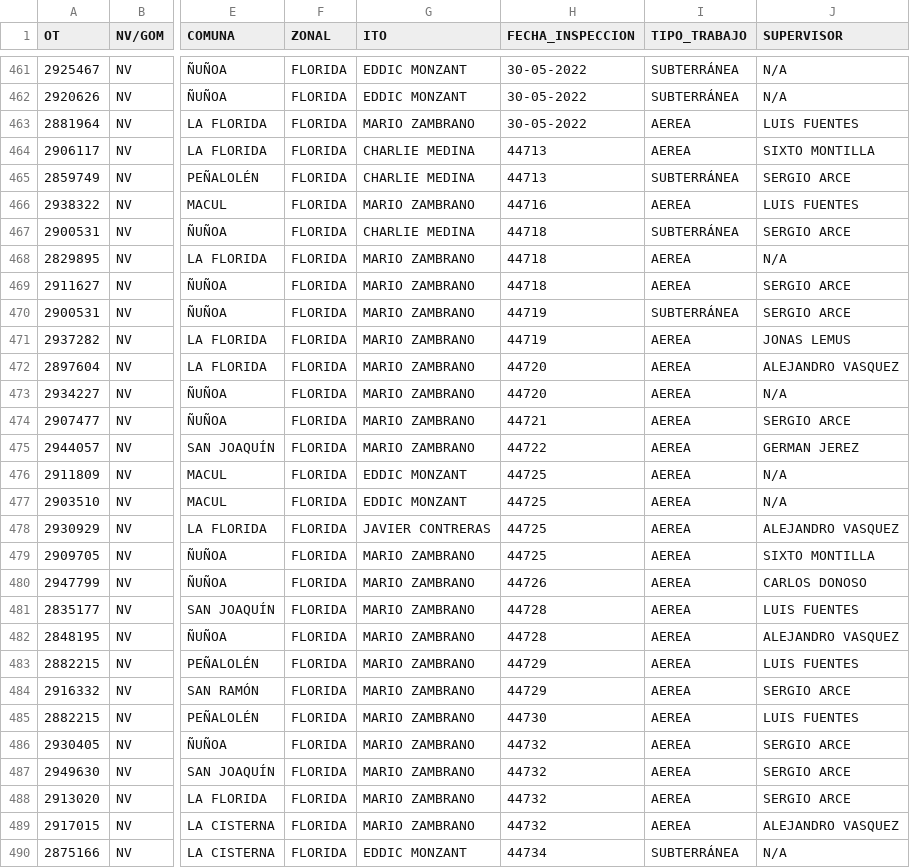
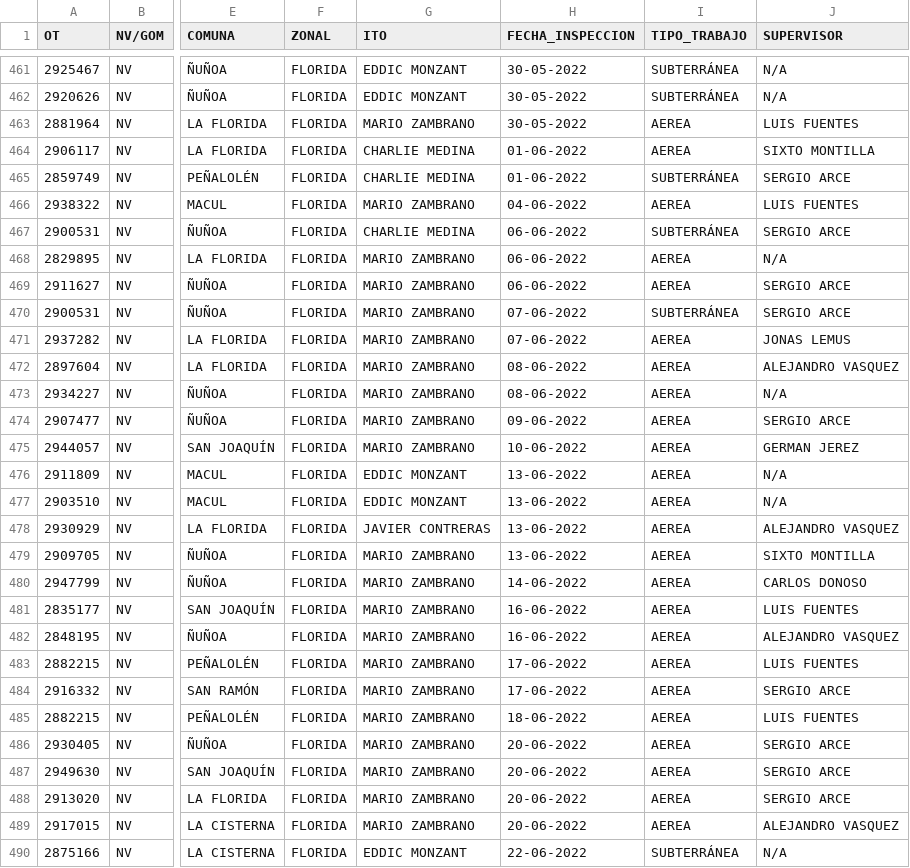
Before and after one commit to Unzzui/ICF-ENEL, a CSV file: data/BD_OBRAS.csv, drawn as a sheet; only a part is shown, gaps mark what is left out; the diff covers the shown part only; the diff names each change by its address in the sheet, - before the commit and + after, or states it on an @@ line.

Commit message:
Add files via upload

```diff
--- a/data/BD_OBRAS.csv
+++ b/data/BD_OBRAS.csv
-H464:H465 (FECHA_INSPECCION): 44713
+H464:H465 (FECHA_INSPECCION): 01-06-2022
-H466 (FECHA_INSPECCION): 44716
+H466 (FECHA_INSPECCION): 04-06-2022
-H467:H469 (FECHA_INSPECCION): 44718
+H467:H469 (FECHA_INSPECCION): 06-06-2022
-H470:H471 (FECHA_INSPECCION): 44719
+H470:H471 (FECHA_INSPECCION): 07-06-2022
-H472:H473 (FECHA_INSPECCION): 44720
+H472:H473 (FECHA_INSPECCION): 08-06-2022
-H474 (FECHA_INSPECCION): 44721
+H474 (FECHA_INSPECCION): 09-06-2022
-H475 (FECHA_INSPECCION): 44722
+H475 (FECHA_INSPECCION): 10-06-2022
-H476:H479 (FECHA_INSPECCION): 44725
+H476:H479 (FECHA_INSPECCION): 13-06-2022
-H480 (FECHA_INSPECCION): 44726
+H480 (FECHA_INSPECCION): 14-06-2022
-H481:H482 (FECHA_INSPECCION): 44728
+H481:H482 (FECHA_INSPECCION): 16-06-2022
-H483:H484 (FECHA_INSPECCION): 44729
+H483:H484 (FECHA_INSPECCION): 17-06-2022
-H485 (FECHA_INSPECCION): 44730
+H485 (FECHA_INSPECCION): 18-06-2022
-H486:H489 (FECHA_INSPECCION): 44732
+H486:H489 (FECHA_INSPECCION): 20-06-2022
-H490 (FECHA_INSPECCION): 44734
+H490 (FECHA_INSPECCION): 22-06-2022
```
Also changed, not shown: 11 edited cells elsewhere in this file.
